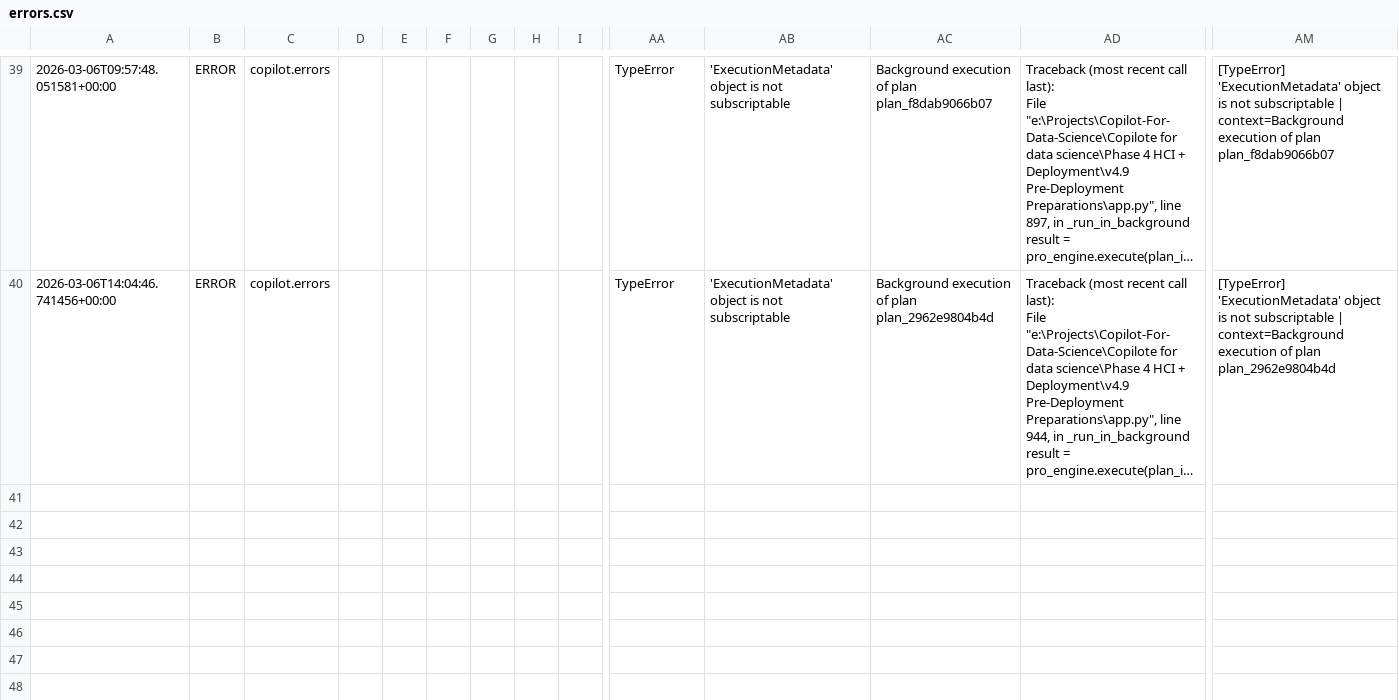
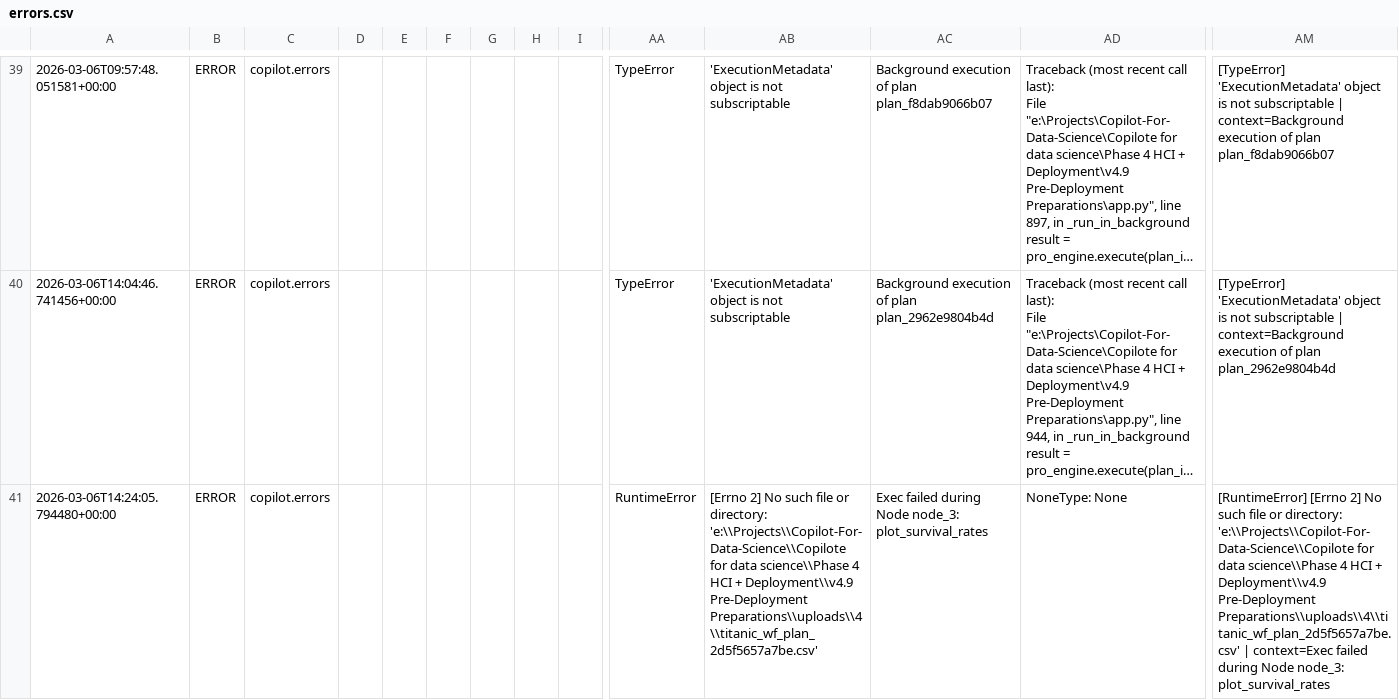
Before and after one commit to sohamjadhav-95/Copilot-For-Data-Science, a CSV file: Copilote for data science/Phase 4 HCI + Deployment/v4.9 Pre-Deployment Preparations/logs_and_debug/csv/errors.csv, drawn as a sheet; only a part is shown, gaps mark what is left out; long unchanged cells end in …; rows hold the shown columns only; the diff covers the shown part only; the diff names each change by its address in the sheet, - before the commit and + after, or states it on an @@ line.

```diff
--- a/Copilote for data science/Phase 4 HCI + Deployment/v4.9 Pre-Deployment Preparations/logs_and_debug/csv/errors.csv
+++ b/Copilote for data science/Phase 4 HCI + Deployment/v4.9 Pre-Deployment Preparations/logs_and_debug/csv/errors.csv
+row 41: 2026-03-06T14:24:05.794480+00:00 | ERROR | copilot.errors |  |  |  |  |  |  | RuntimeError | [Errno 2] No such file or directory: 'e:\\Projects\\Copilot-For-Data-Science\\Copilote for data science\\Phase 4 HCI + Deployment\\v4.9 Pre-Deployment Preparations\\uploads\\4\\titanic_wf_plan_2d5f5657a7be.csv' | Exec failed during Node node_3: plot_survival_rates | NoneType: None | [RuntimeError] [Errno 2] No such file or directory: 'e:\\Projects\\Copilot-For-Data-Science\\Copilote for data science\\Phase 4 HCI + Deployment\\v4.9 Pre-Deployment Preparations\\uploads\\4\\titanic_wf_plan_2d5f5657a7be.csv' | context=Exec failed during Node node_3: plot_survival_rates
```
Also changed, not shown: 2 added rows elsewhere in this file, Copilote for data science/Phase 4 HCI + Deployment/v4.9 Pre-Deployment Preparations/logs_and_debug/csv/frontend.csv, Copilote for data science/Phase 4 HCI + Deployment/v4.9 Pre-Deployment Preparations/logs_and_debug/csv/performance.csv, 8 other files.
